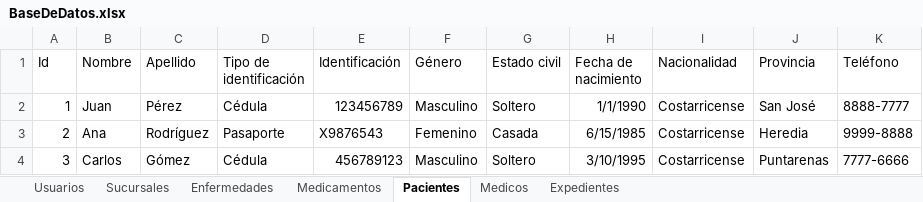
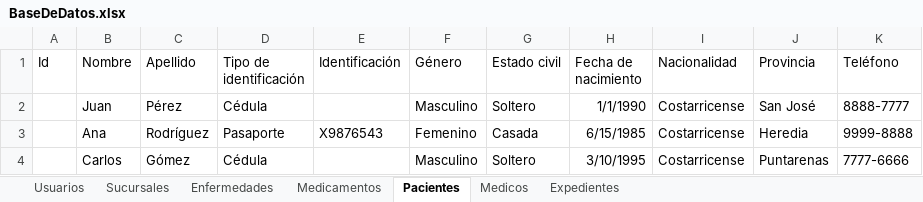
Before and after one commit to rdiazelx/Medical-App, an Excel workbook: Medical App/Uploads/BaseDeDatos.xlsx, sheet Pacientes, drawn as a sheet; only a part is shown; values as stored, in another font and other column widths than the file's, no borders; the diff names each change by its address in the sheet, - before the commit and + after, or states it on an @@ line.

Commit message:
agregado el trabajo de Jorge nuevo paciente

```diff
--- a/Medical App/Uploads/BaseDeDatos.xlsx (sheet Pacientes)
+++ b/Medical App/Uploads/BaseDeDatos.xlsx (sheet Pacientes)
-A2 (Id): 1
+A2 (Id): (empty)
-E2 (Identificación): 123456789
+E2 (Identificación): (empty)
-A3 (Id): 2
+A3 (Id): (empty)
-A4 (Id): 3
+A4 (Id): (empty)
-E4 (Identificación): 456789123
+E4 (Identificación): (empty)
```
Also changed, not shown: sheet Expedientes, sheet Medicamentos, sheet Usuarios, sheet Medicos, 12 other files.
